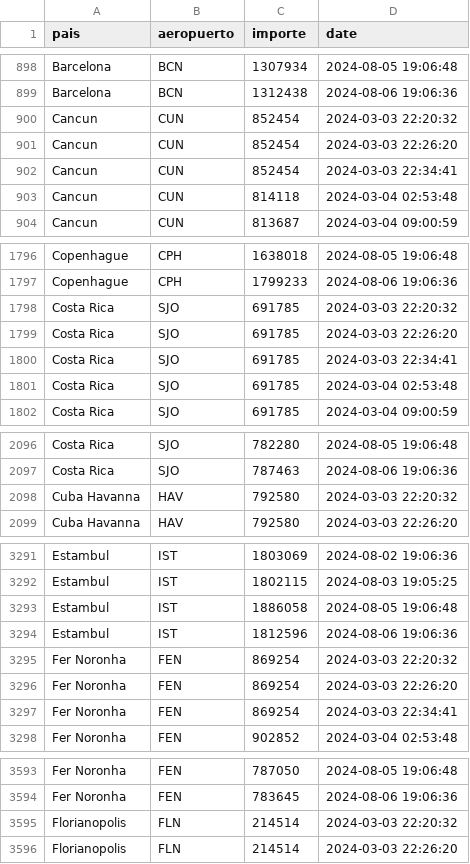
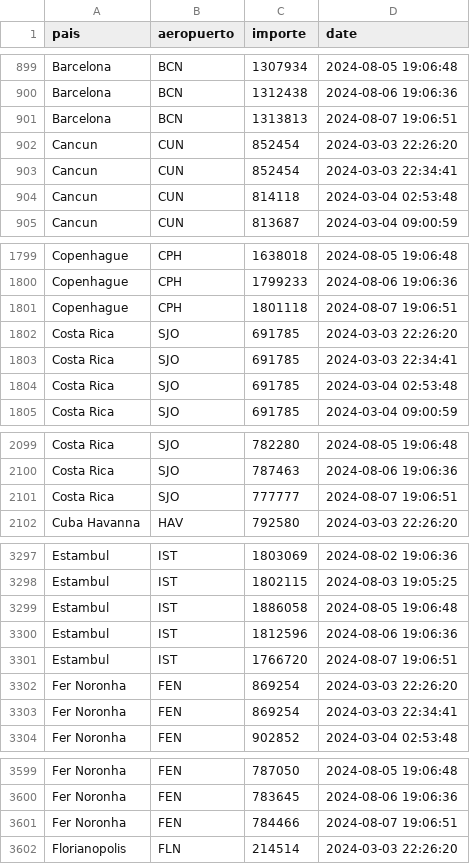
Before and after one commit to MGaloto/python_email, a CSV file: data/datatravel.csv, drawn as a sheet; only a part is shown, gaps mark what is left out; the diff covers the shown part only.

Commit message:
Auto update dashboard

```diff
--- a/data/datatravel.csv
+++ b/data/datatravel.csv
@@ -899,3 +900,3 @@ Barcelona,BCN,1307934,2024-08-05 19:06:48
 Barcelona,BCN,1312438,2024-08-06 19:06:36
-Cancun,CUN,852454,2024-03-03 22:20:32
+Barcelona,BCN,1313813,2024-08-07 19:06:51
 Cancun,CUN,852454,2024-03-03 22:26:20
@@ -1797,3 +1800,3 @@ Copenhague,CPH,1638018,2024-08-05 19:06:48
 Copenhague,CPH,1799233,2024-08-06 19:06:36
-Costa Rica,SJO,691785,2024-03-03 22:20:32
+Copenhague,CPH,1801118,2024-08-07 19:06:51
 Costa Rica,SJO,691785,2024-03-03 22:26:20
@@ -2097,3 +2100,3 @@ Costa Rica,SJO,782280,2024-08-05 19:06:48
 Costa Rica,SJO,787463,2024-08-06 19:06:36
-Cuba Havanna,HAV,792580,2024-03-03 22:20:32
+Costa Rica,SJO,777777,2024-08-07 19:06:51
 Cuba Havanna,HAV,792580,2024-03-03 22:26:20
@@ -3294,3 +3300,3 @@ Estambul,IST,1886058,2024-08-05 19:06:48
 Estambul,IST,1812596,2024-08-06 19:06:36
-Fer Noronha,FEN,869254,2024-03-03 22:20:32
+Estambul,IST,1766720,2024-08-07 19:06:51
 Fer Noronha,FEN,869254,2024-03-03 22:26:20
@@ -3594,3 +3600,3 @@ Fer Noronha,FEN,787050,2024-08-05 19:06:48
 Fer Noronha,FEN,783645,2024-08-06 19:06:36
-Florianopolis,FLN,214514,2024-03-03 22:20:32
+Fer Noronha,FEN,784466,2024-08-07 19:06:51
 Florianopolis,FLN,214514,2024-03-03 22:26:20
```
Also changed, not shown: 29 added rows and 11 removed rows elsewhere in this file.
